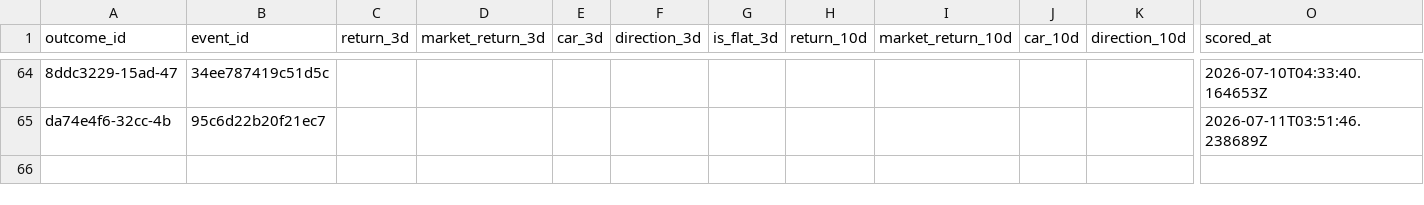
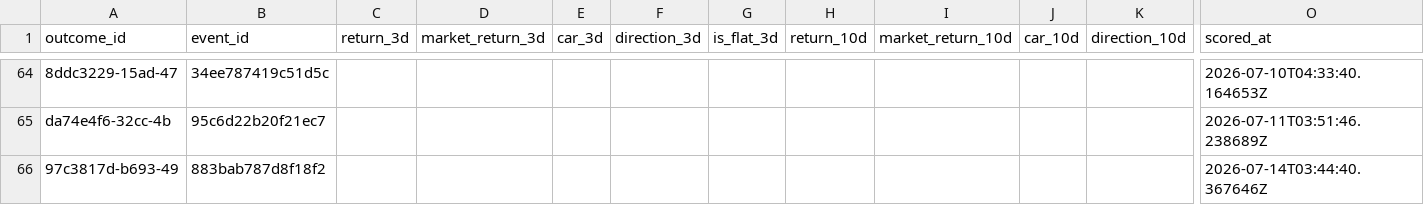
Before and after one commit to Arthurliangli/strategic-event-tracker, a CSV file: data/outcomes/outcomes.csv, drawn as a sheet; only a part is shown, gaps mark what is left out; rows hold the shown columns only; the diff names each change by its address in the sheet, - before the commit and + after, or states it on an @@ line.

Commit message:
score: 2026-07-14 03:44 UTC — auto-update outcomes & scores

```diff
--- a/data/outcomes/outcomes.csv
+++ b/data/outcomes/outcomes.csv
+row 66: 97c3817d-b693-49 | 883bab787d8f18f2 |  |  |  |  |  |  |  |  |  | 2026-07-14T03:44:40.367646Z
```
Also changed, not shown: data/outcomes/scores.csv.
